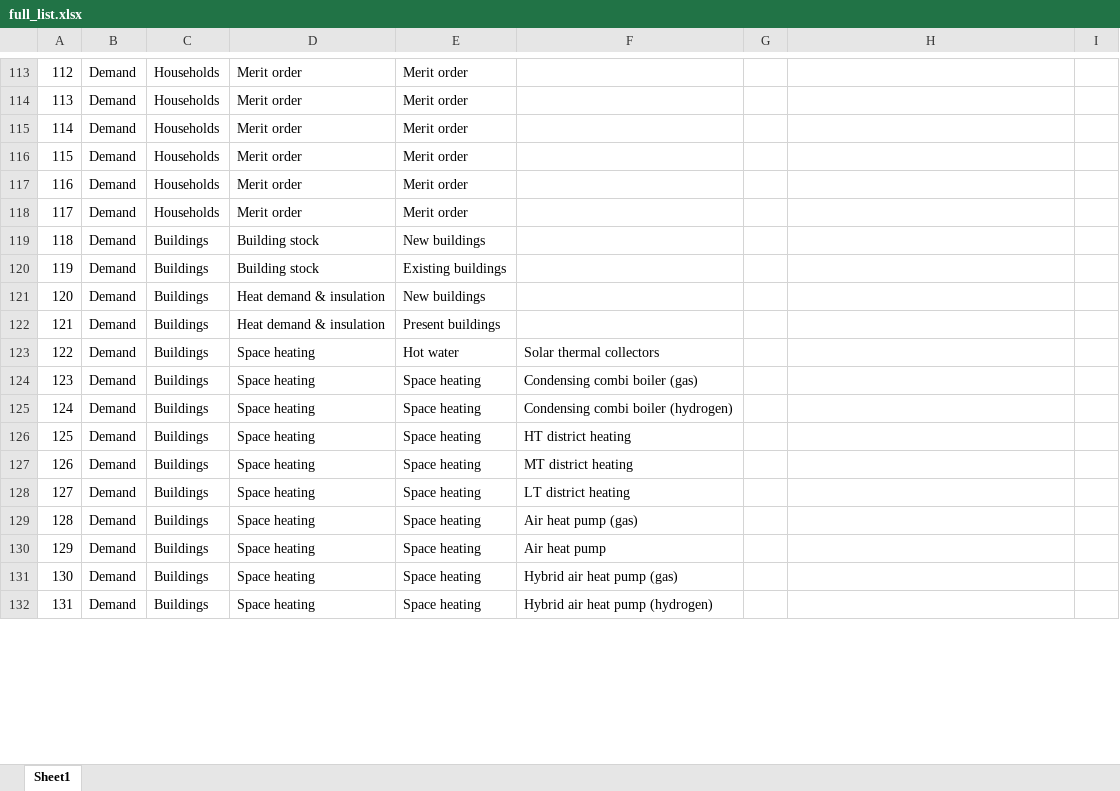
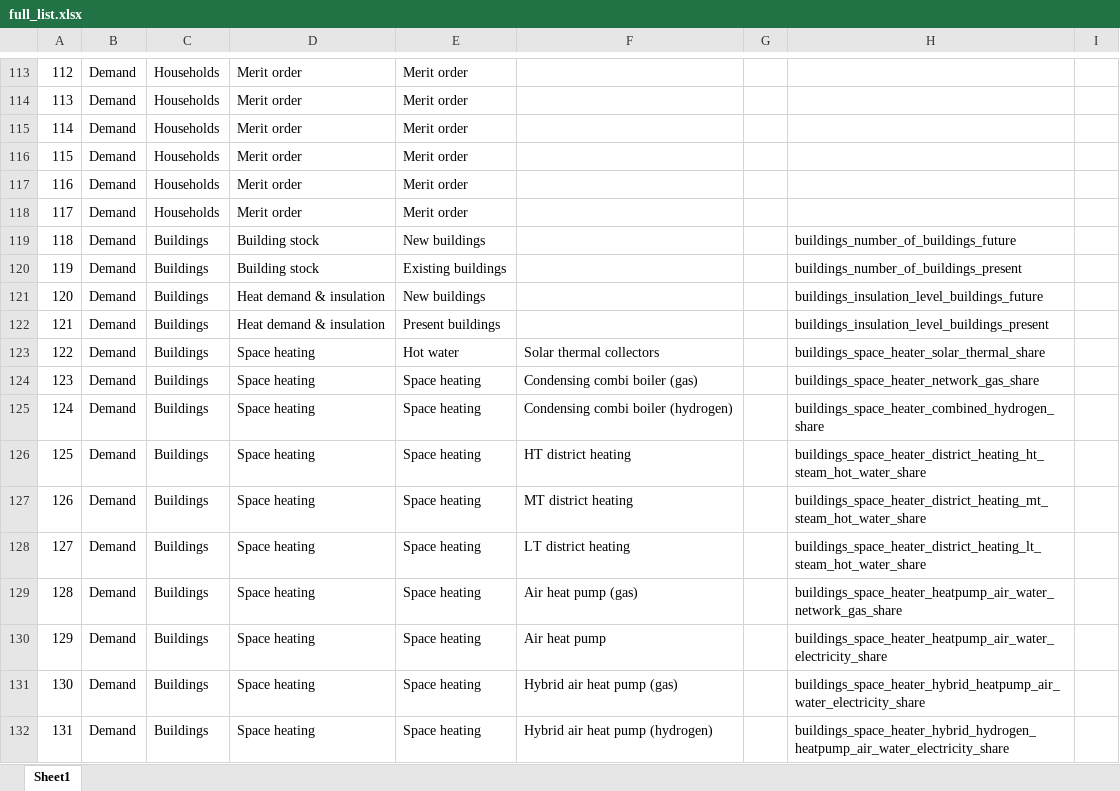
Before and after one commit to lys5588/etm-data-analysis, an Excel workbook: query/full_list.xlsx, sheet Sheet1, drawn as a sheet; only a part is shown, gaps mark what is left out; values as stored, in another font and other column widths than the file's, no cell formats; the diff covers the shown part only; the diff names each change by its address in the sheet, - before the commit and + after, or states it on an @@ line.

Commit message:
update the full list

```diff
--- a/query/full_list.xlsx (sheet Sheet1)
+++ b/query/full_list.xlsx (sheet Sheet1)
-H119: (empty)
+H119: buildings_number_of_buildings_future
-H120: (empty)
+H120: buildings_number_of_buildings_present
-H121: (empty)
+H121: buildings_insulation_level_buildings_future
-H122: (empty)
+H122: buildings_insulation_level_buildings_present
-H123: (empty)
+H123: buildings_space_heater_solar_thermal_share
-H124: (empty)
+H124: buildings_space_heater_network_gas_share
-H125: (empty)
+H125: buildings_space_heater_combined_hydrogen_share
-H126: (empty)
+H126: buildings_space_heater_district_heating_ht_steam_hot_water_share
-H127: (empty)
+H127: buildings_space_heater_district_heating_mt_steam_hot_water_share
-H128: (empty)
+H128: buildings_space_heater_district_heating_lt_steam_hot_water_share
-H129: (empty)
+H129: buildings_space_heater_heatpump_air_water_network_gas_share
-H130: (empty)
+H130: buildings_space_heater_heatpump_air_water_electricity_share
-H131: (empty)
+H131: buildings_space_heater_hybrid_heatpump_air_water_electricity_share
-H132: (empty)
+H132: buildings_space_heater_hybrid_hydrogen_heatpump_air_water_electricity_share
```
Also changed, not shown: 284 edited cells elsewhere in this sheet, cell formats.
